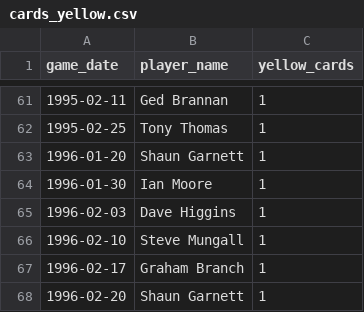
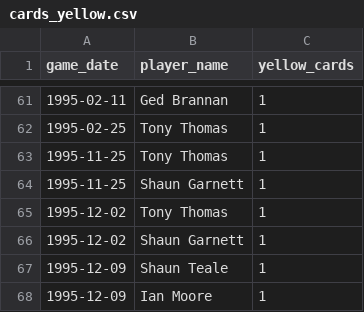
Before and after one commit to petebrown/complete-record, a CSV file: seasons/manual/cards_yellow.csv, drawn as a sheet; only a part is shown, gaps mark what is left out; the shorter side is filled out with more unchanged rows; the diff covers the shown part only.

```diff
--- a/seasons/manual/cards_yellow.csv
+++ b/seasons/manual/cards_yellow.csv
@@ -62 +62,7 @@ game_date,player_name,yellow_cards
 1995-02-25,Tony Thomas,1
+1995-11-25,Tony Thomas,1
+1995-11-25,Shaun Garnett,1
+1995-12-02,Tony Thomas,1
+1995-12-02,Shaun Garnett,1
+1995-12-09,Shaun Teale,1
+1995-12-09,Ian Moore,1
```
Also changed, not shown: 4 added rows and 9 moved rows elsewhere in this file, output/cr_subs_and_reds.csv, seasons/manual/goal_mins.csv, 1 other file.
